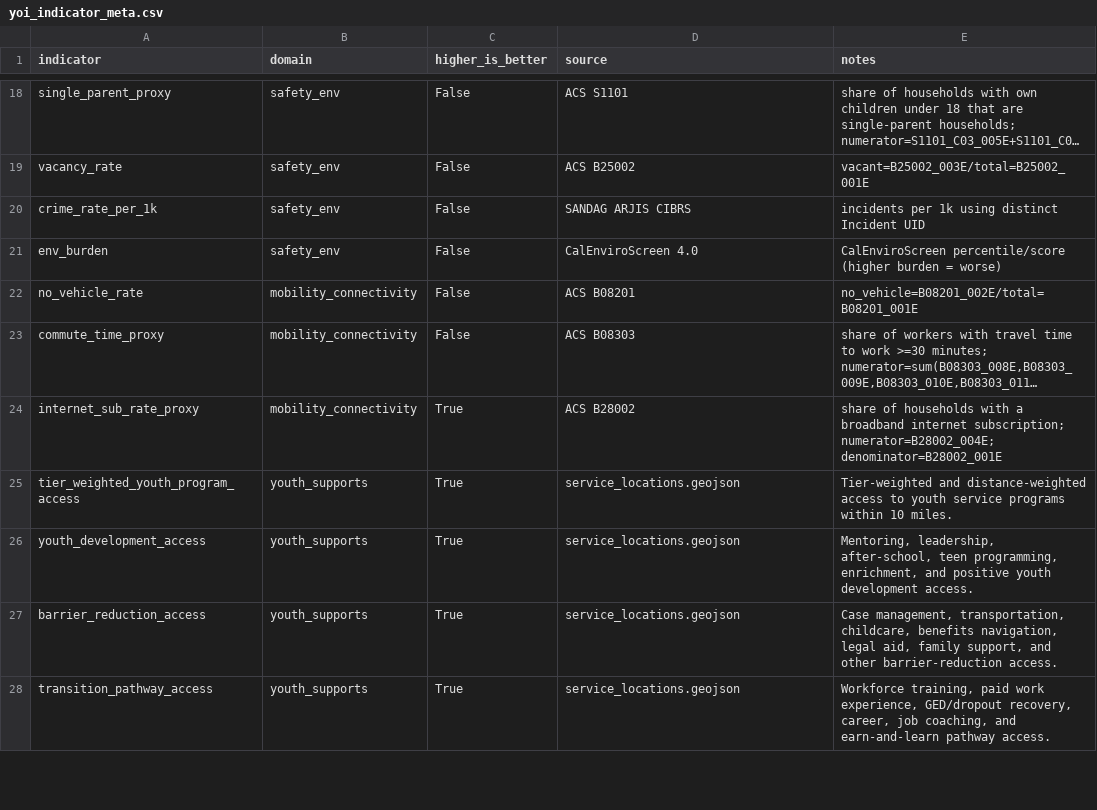
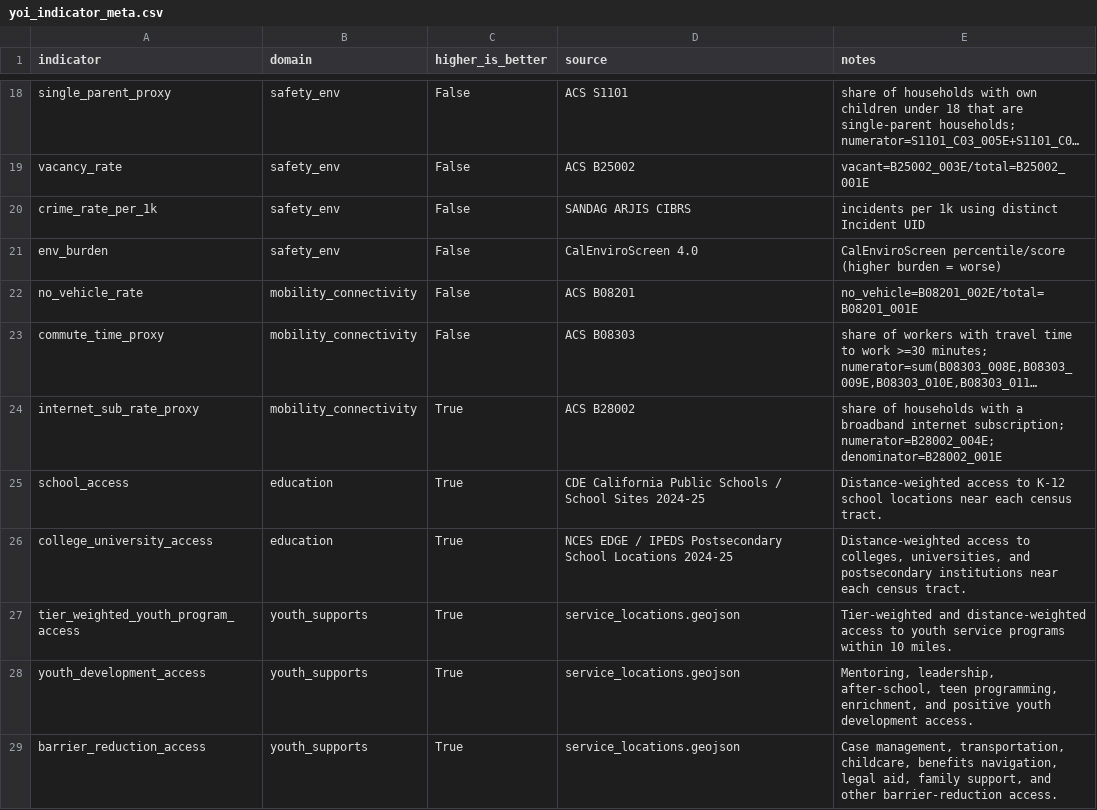
Before and after one commit to laurenthanhvo/youth_opportunity_index, a CSV file: data/processed/yoi/yoi_indicator_meta.csv, drawn as a sheet; only a part is shown, gaps mark what is left out; the shorter side is filled out with more unchanged rows; long unchanged cells end in …; the diff names each change by its address in the sheet, - before the commit and + after, or states it on an @@ line.

```diff
--- a/data/processed/yoi/yoi_indicator_meta.csv
+++ b/data/processed/yoi/yoi_indicator_meta.csv
+row 25: school_access | education | True | CDE California Public Schools / School Sites 2024-25 | Distance-weighted access to K-12 school locations near each census tract.
+row 26: college_university_access | education | True | NCES EDGE / IPEDS Postsecondary School Locations 2024-25 | Distance-weighted access to colleges, universities, and postsecondary institutions near each census tract.
```
Also changed, not shown: data/processed/yoi/yoi_city_council_district_components.csv, data/processed/yoi/yoi_supervisor_district_components.csv, 21 other files.
